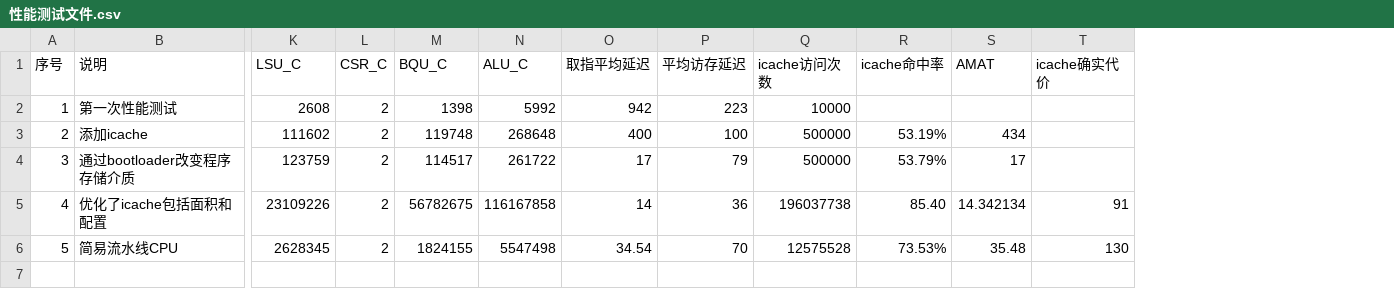
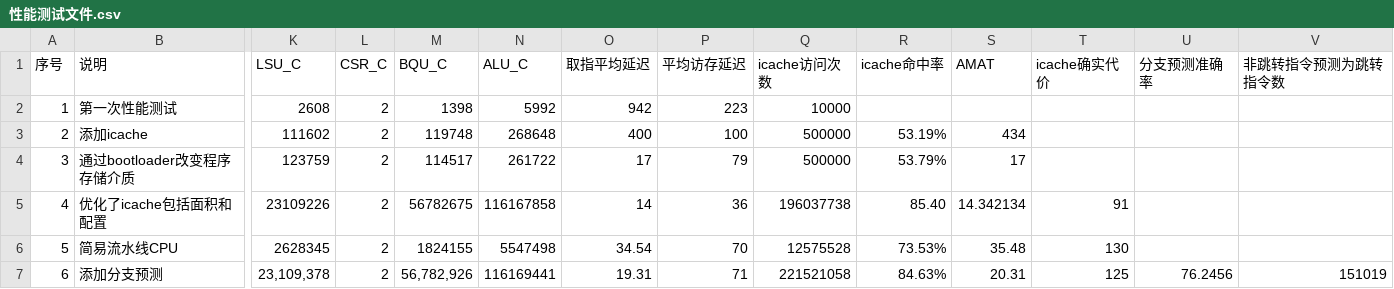
Before and after one commit to hai1223a/ysyxexam, a CSV file: npc/sim/性能测试文件.csv, drawn as a sheet; only a part is shown, gaps mark what is left out; rows hold the shown columns only; the diff names each change by its address in the sheet, - before the commit and + after, or states it on an @@ line.

Commit message:
> 性能测试提交-全流水线CPU-详见sim性能测试文件 ysyx_25050136 谢平江 Linux WIN-PF6P3IV6POO 6.6.87.2-microsoft-standard-WSL2 #1 SMP PREEMPT_DYNAMIC Thu Jun  5 18:30:46 UTC 2025 x86_64 x86_64 x86_64 GNU/Linux  20:23:36 up 3 days,  7:18,  1 user,  load average: 0.28, 0.19, 0.08

```diff
--- a/npc/sim/性能测试文件.csv
+++ b/npc/sim/性能测试文件.csv
+column U (分支预测准确率), empty
+column V (非跳转指令预测为跳转指令数), empty
+row 7: 6 | 添加分支预测 | 23,109,378 | 2 | 56,782,926 | 116169441 | 19.31 | 71 | 221521058 | 84.63% | 20.31 | 125 | 76.2456 | 151019
```
